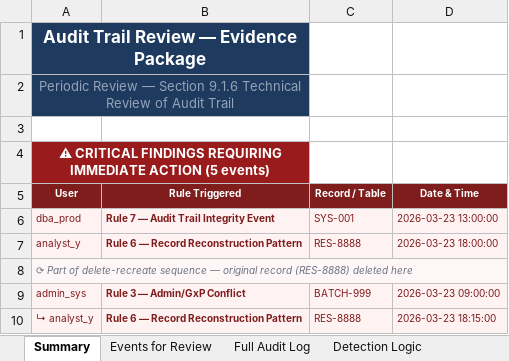
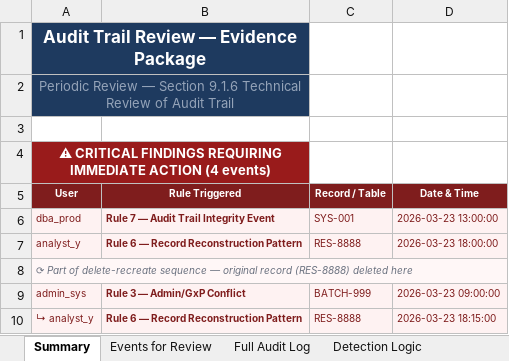
Before and after one commit to shanramani/Traceability-Architect, an Excel workbook: AuditTrail_today.xlsx, sheet Summary, drawn as a sheet; only a part is shown; values as stored, in another font and other column widths than the file's, no borders; the diff covers the shown part only; the diff names each change by its address in the sheet, - before the commit and + after, or states it on an @@ line.

```diff
--- a/AuditTrail_today.xlsx (sheet Summary)
+++ b/AuditTrail_today.xlsx (sheet Summary)
-A4 (User): …IMMEDIATE ACTION (5 events)
+A4 (User): …IMMEDIATE ACTION (4 events)
```
Also changed, not shown: 1 removed row and 9 edited cells elsewhere in this sheet, sheet Full Audit Log, sheet Events for Review.
